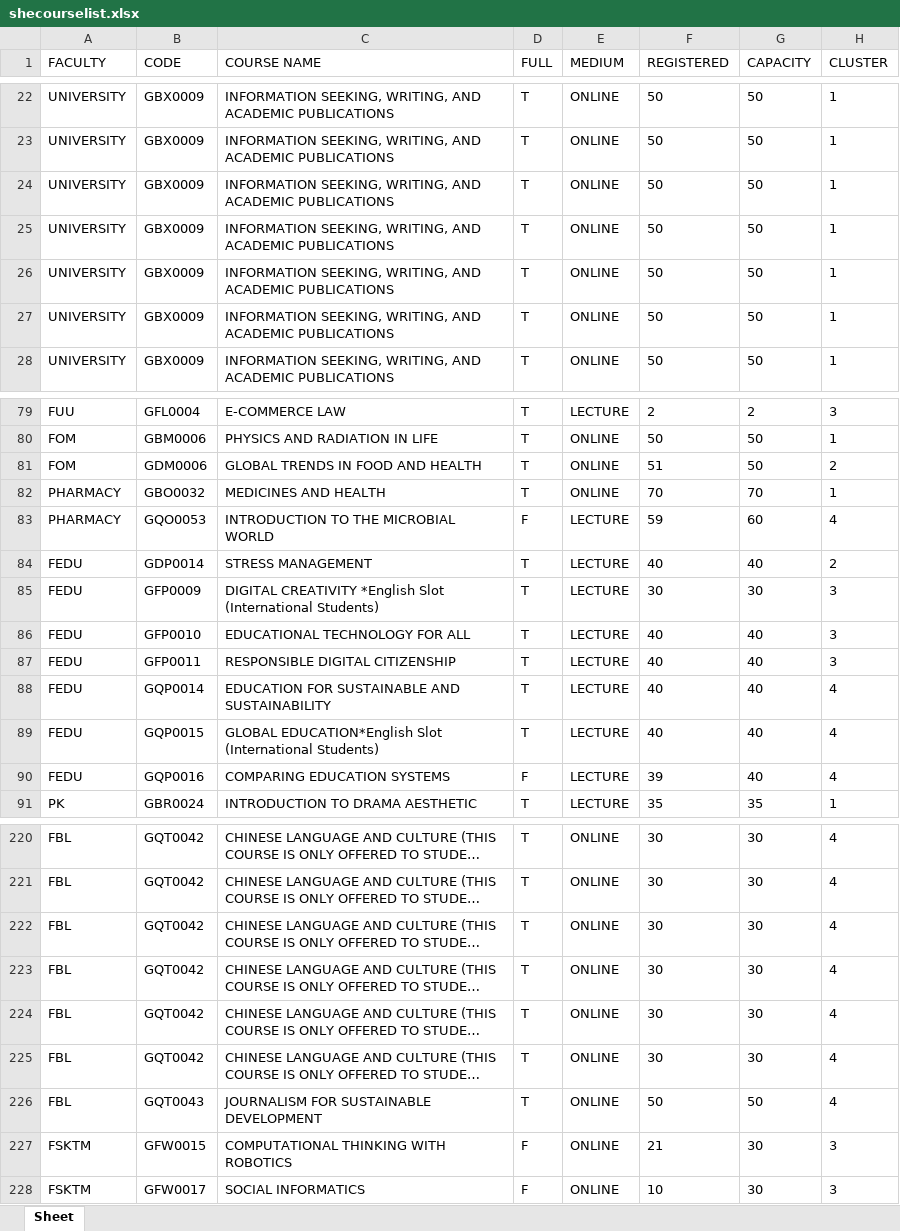
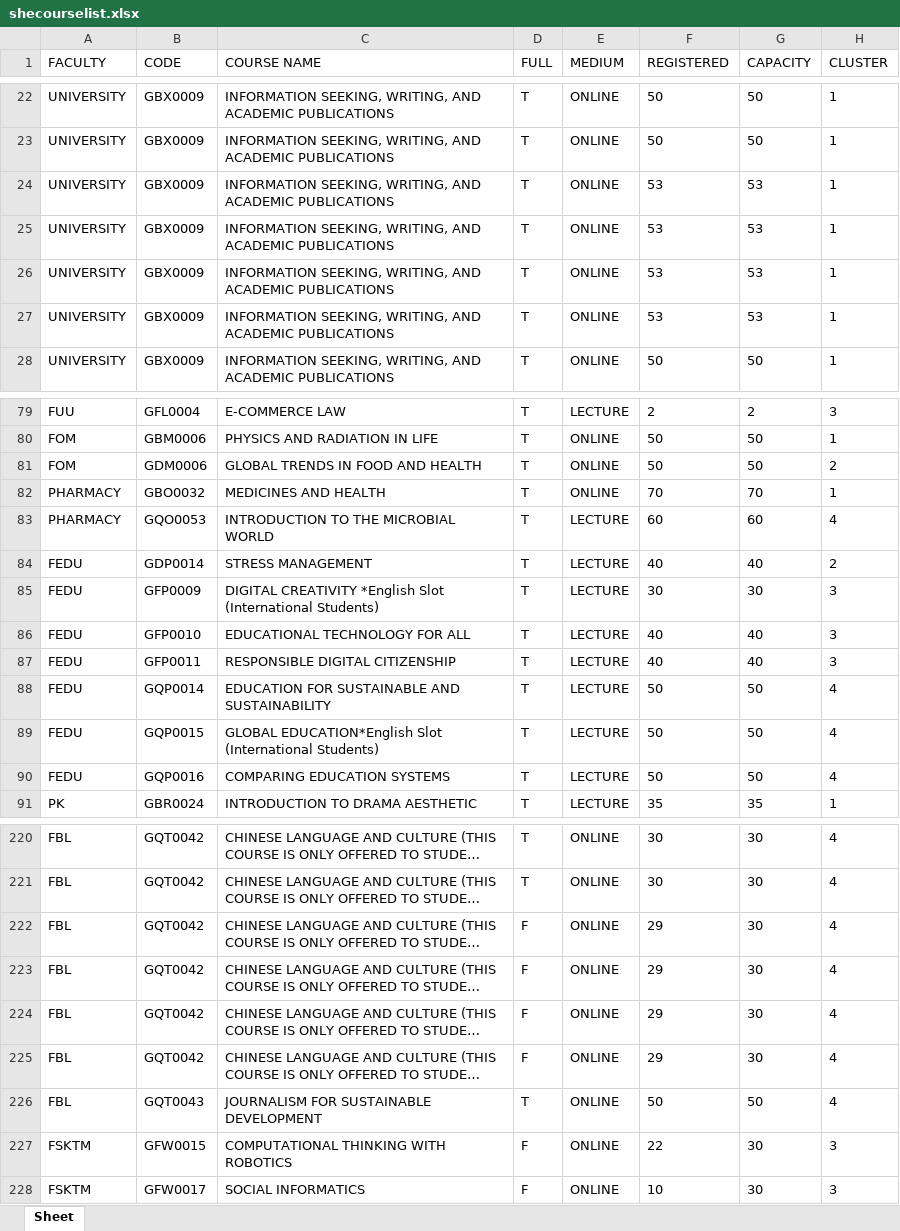
Before and after one commit to Faris-Faiz/SHE-Course-Helper, an Excel workbook: mayascrapingproject/shecourselist.xlsx, sheet Sheet, drawn as a sheet; only a part is shown, gaps mark what is left out; long unchanged cells end in …; values as stored, in another font and other column widths than the file's, no borders; the diff covers the shown part only; the diff names each change by its address in the sheet, - before the commit and + after, or states it on an @@ line.

Commit message:
updated data

```diff
--- a/mayascrapingproject/shecourselist.xlsx (sheet Sheet)
+++ b/mayascrapingproject/shecourselist.xlsx (sheet Sheet)
-F24:F27 (REGISTERED): 50
+F24:F27 (REGISTERED): 53
-G24:G27 (CAPACITY): 50
+G24:G27 (CAPACITY): 53
-F81 (REGISTERED): 51
+F81 (REGISTERED): 50
-D83 (FULL): F
+D83 (FULL): T
-F83 (REGISTERED): 59
+F83 (REGISTERED): 60
-F88:F89 (REGISTERED): 40
+F88:F89 (REGISTERED): 50
-G88:G90 (CAPACITY): 40
+G88:G90 (CAPACITY): 50
-D90 (FULL): F
+D90 (FULL): T
-F90 (REGISTERED): 39
+F90 (REGISTERED): 50
-D222:D225 (FULL): T
+D222:D225 (FULL): F
-F222:F225 (REGISTERED): 30
+F222:F225 (REGISTERED): 29
-F227 (REGISTERED): 21
+F227 (REGISTERED): 22
```
Also changed, not shown: 16 edited cells elsewhere in this sheet, 1 other file.
